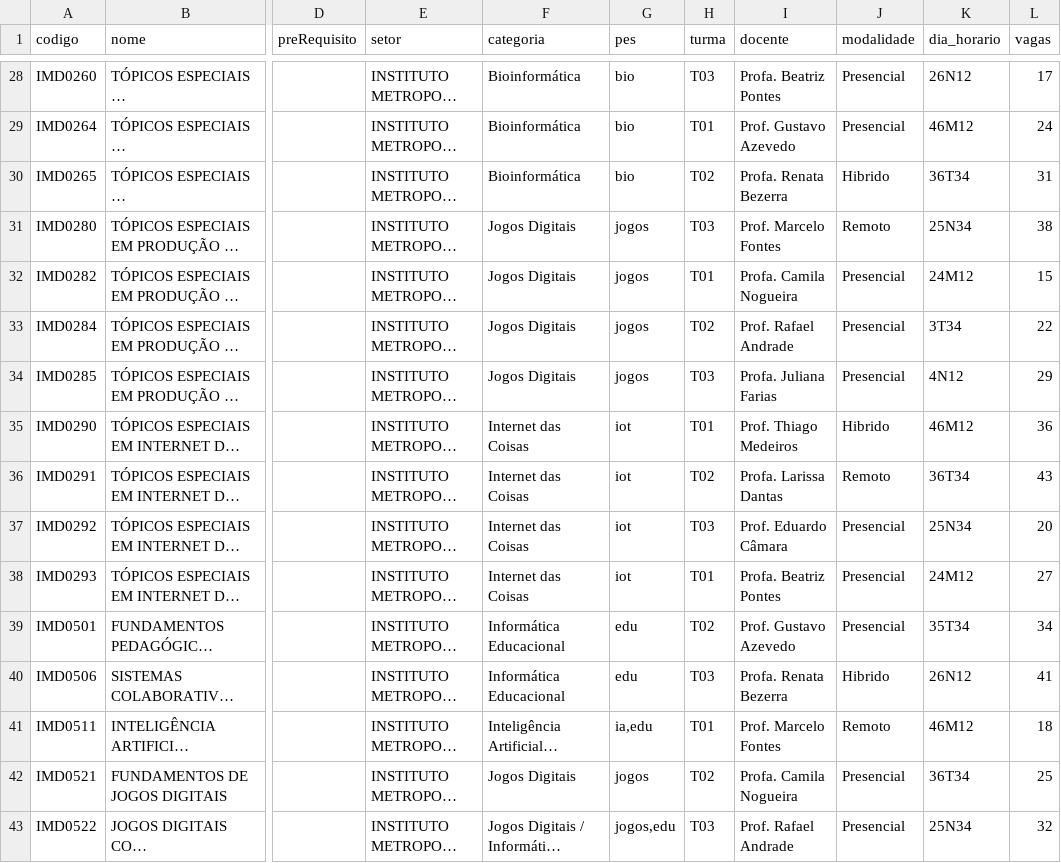
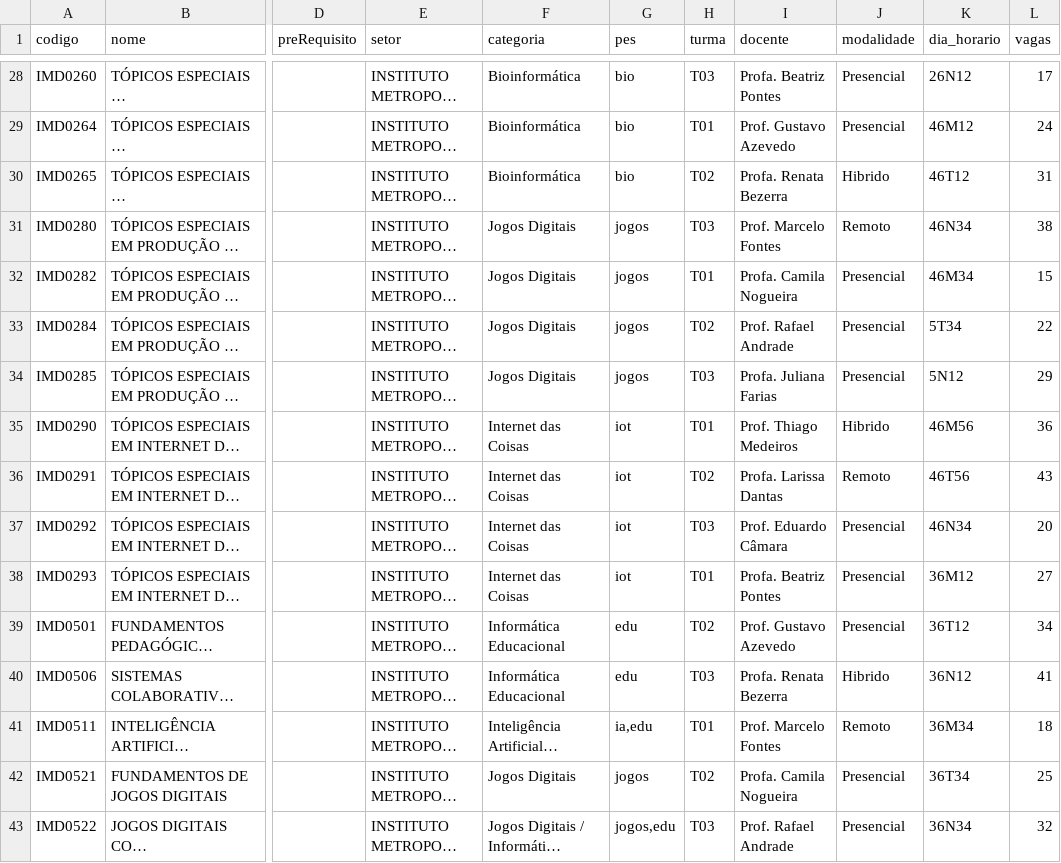
Before and after one commit to cleziojr/atividade_1_ia_agentica, a CSV file: dados/materias_ofertadas.csv, drawn as a sheet; only a part is shown, gaps mark what is left out; long unchanged cells end in …; the diff covers the shown part only; the diff names each change by its address in the sheet, - before the commit and + after, or states it on an @@ line.

Commit message:
feat: adiciona tools de recomendacao, carga horaria e feedback
recomenda_grade_disciplinas monta uma grade a partir das disciplinas
elegiveis, priorizando uma area de interesse, respeitando a carga
horaria desejada e evitando choque de horario entre turmas.
calcula_carga_hora_disciplinas soma a carga horaria de uma lista de
codigos. coleta_feedback registra o feedback do aluno em dados/feedback.jsonl.

Extrai _elegibilidade de comparar_materias_aluno para reuso.

Corrige tambem a geracao de dia_horario em materias_ofertadas.csv: o
indice usado tinha periodo curto e gerava so uns 6 a 8 combos distintos
em 80 disciplinas, travando cedo o anti conflito da recomendacao.
Agora sao 74 combos distintos.

```diff
--- a/dados/materias_ofertadas.csv
+++ b/dados/materias_ofertadas.csv
-K30 (dia_horario): 36T34
+K30 (dia_horario): 46T12
-K31 (dia_horario): 25N34
+K31 (dia_horario): 46N34
-K32 (dia_horario): 24M12
+K32 (dia_horario): 46M34
-K33 (dia_horario): 3T34
+K33 (dia_horario): 5T34
-K34 (dia_horario): 4N12
+K34 (dia_horario): 5N12
-K35 (dia_horario): 46M12
+K35 (dia_horario): 46M56
-K36 (dia_horario): 36T34
+K36 (dia_horario): 46T56
-K37 (dia_horario): 25N34
+K37 (dia_horario): 46N34
-K38 (dia_horario): 24M12
+K38 (dia_horario): 36M12
-K39 (dia_horario): 35T34
+K39 (dia_horario): 36T12
-K40 (dia_horario): 26N12
+K40 (dia_horario): 36N12
-K41 (dia_horario): 46M12
+K41 (dia_horario): 36M34
-K43 (dia_horario): 25N34
+K43 (dia_horario): 36N34
```
Also changed, not shown: 58 edited cells elsewhere in this file, 2 other files.
